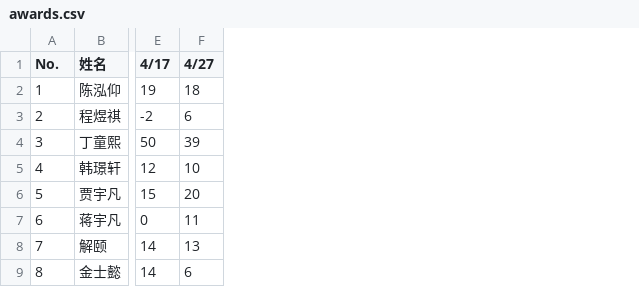
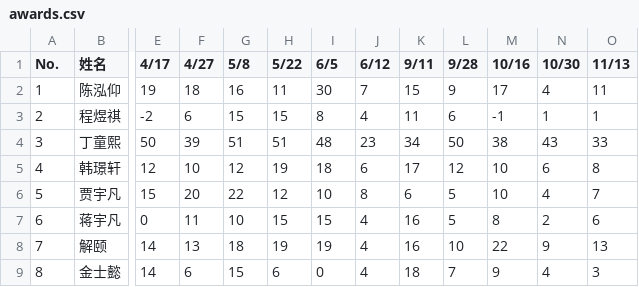
Before and after one commit to jimyuan/awards, a CSV file: app/data/awards.csv, drawn as a sheet; only a part is shown, gaps mark what is left out; the diff names each change by its address in the sheet, - before the commit and + after, or states it on an @@ line.

```diff
--- a/app/data/awards.csv
+++ b/app/data/awards.csv
+column G (5/8), rows 2-9: 16 | 15 | 51 | 12 | 22 | 10 | 18 | 15
+column H (5/22), rows 2-9: 11 | 15 | 51 | 19 | 12 | 15 | 19 | 6
+column I (6/5), rows 2-9: 30 | 8 | 48 | 18 | 10 | 15 | 19 | 0
+column J (6/12), rows 2-9: 7 | 4 | 23 | 6 | 8 | 4 | 4 | 4
+column K (9/11), rows 2-9: 15 | 11 | 34 | 17 | 6 | 16 | 16 | 18
+column L (9/28), rows 2-9: 9 | 6 | 50 | 12 | 5 | 5 | 10 | 7
+column M (10/16), rows 2-9: 17 | -1 | 38 | 10 | 10 | 8 | 22 | 9
+column N (10/30), rows 2-9: 4 | 1 | 43 | 6 | 4 | 2 | 9 | 4
+column O (11/13), rows 2-9: 11 | 1 | 33 | 8 | 7 | 6 | 13 | 3
```
Also changed, not shown: 13 other files.
